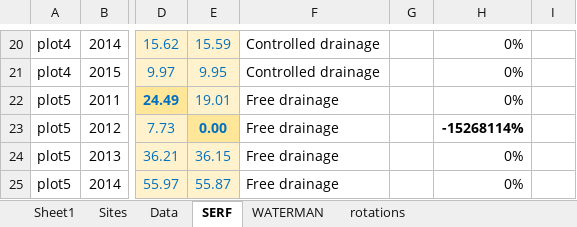
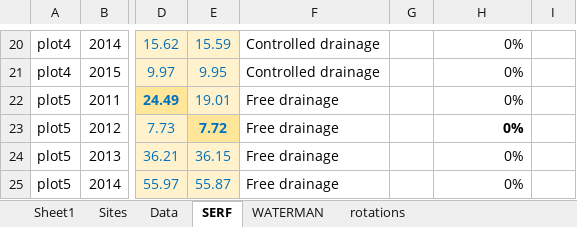
Before and after one commit to CSCAP/Sustainable_Corn_Paper, an Excel workbook: Data/flow/NO3-N Loss.xlsx, sheet SERF, drawn as a sheet; only a part is shown, gaps mark what is left out; values as stored, in another font and other column widths than the file's, no borders; the diff names each change by its address in the sheet, - before the commit and + after, or states it on an @@ line.

```diff
--- a/Data/flow/NO3-N Loss.xlsx (sheet SERF)
+++ b/Data/flow/NO3-N Loss.xlsx (sheet SERF)
-E23: 0.00
+E23: 7.72
-H23: -15268114%
+H23: 0%
```
Also changed, not shown: sheet Data, sheet Sheet1.
